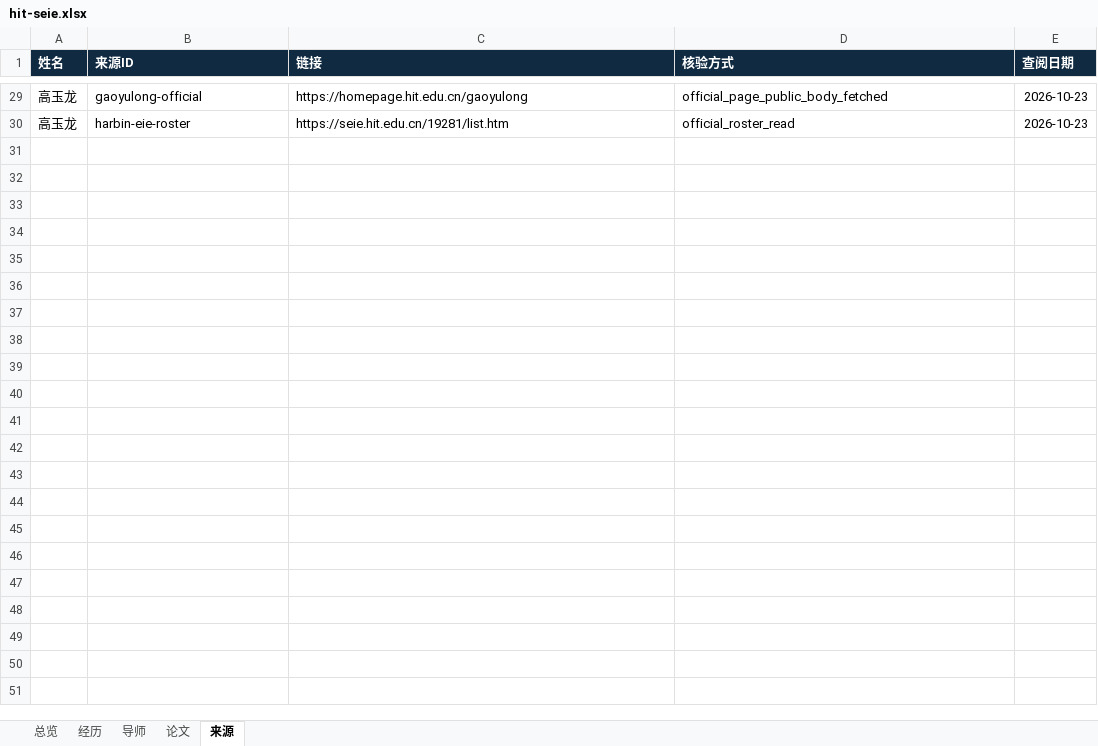
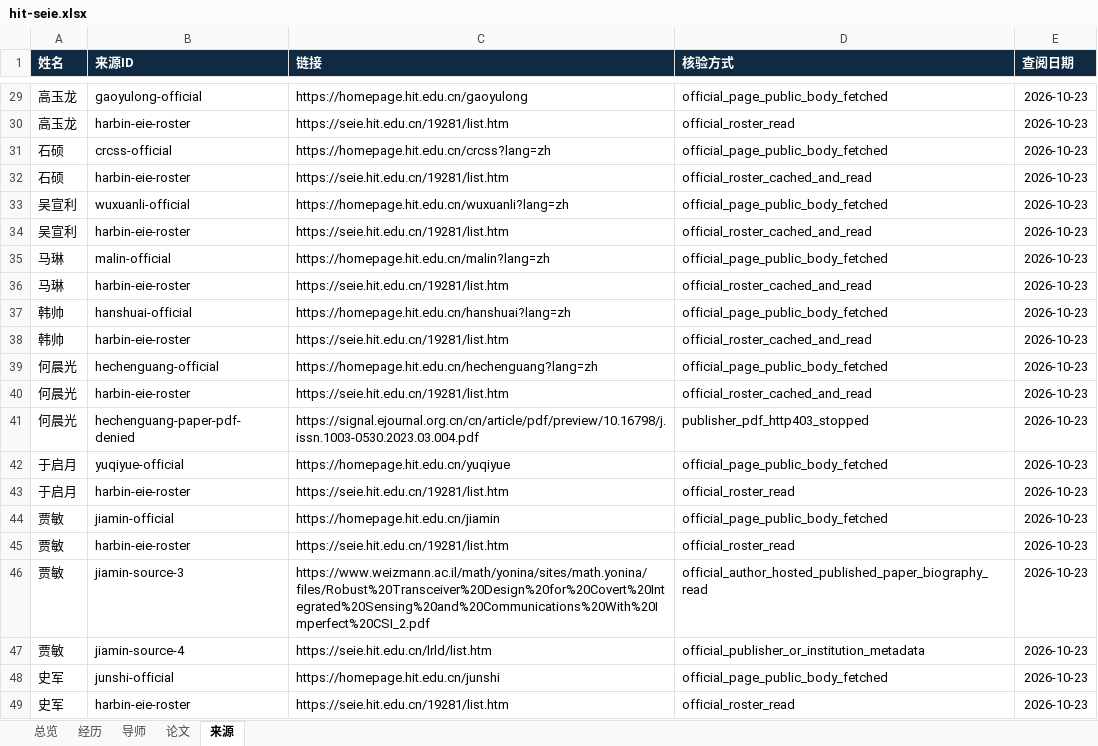
Before and after one commit to aikyolin/-cn-985-academic-amatlas, an Excel workbook: site/exports/hit-seie.xlsx, sheet 来源, drawn as a sheet; only a part is shown, gaps mark what is left out; values as stored, in another font and other column widths than the file's, no borders; table styles not drawn; the diff covers the shown part only; the diff names each change by its address in the sheet, - before the commit and + after, or states it on an @@ line.

Commit message:
Expand reviewed Harbin communication profiles and precise mentorship stages

```diff
--- a/site/exports/hit-seie.xlsx (sheet 来源)
+++ b/site/exports/hit-seie.xlsx (sheet 来源)
+row 31: 石硕 | crcss-official | https://homepage.hit.edu.cn/crcss?lang=zh | official_page_public_body_fetched | 2026-10-23
+row 32: 石硕 | harbin-eie-roster | https://seie.hit.edu.cn/19281/list.htm | official_roster_cached_and_read | 2026-10-23
+row 33: 吴宣利 | wuxuanli-official | https://homepage.hit.edu.cn/wuxuanli?lang=zh | official_page_public_body_fetched | 2026-10-23
+row 34: 吴宣利 | harbin-eie-roster | https://seie.hit.edu.cn/19281/list.htm | official_roster_cached_and_read | 2026-10-23
+row 35: 马琳 | malin-official | https://homepage.hit.edu.cn/malin?lang=zh | official_page_public_body_fetched | 2026-10-23
+row 36: 马琳 | harbin-eie-roster | https://seie.hit.edu.cn/19281/list.htm | official_roster_cached_and_read | 2026-10-23
+row 37: 韩帅 | hanshuai-official | https://homepage.hit.edu.cn/hanshuai?lang=zh | official_page_public_body_fetched | 2026-10-23
+row 38: 韩帅 | harbin-eie-roster | https://seie.hit.edu.cn/19281/list.htm | official_roster_cached_and_read | 2026-10-23
+row 39: 何晨光 | hechenguang-official | https://homepage.hit.edu.cn/hechenguang?lang=zh | official_page_public_body_fetched | 2026-10-23
+row 40: 何晨光 | harbin-eie-roster | https://seie.hit.edu.cn/19281/list.htm | official_roster_cached_and_read | 2026-10-23
+row 41: 何晨光 | hechenguang-paper-pdf-denied | https://signal.ejournal.org.cn/cn/article/pdf/preview/10.16798/j.issn.1003-0530.2023.03.004.pdf | publisher_pdf_http403_stopped | 2026-10-23
+row 42: 于启月 | yuqiyue-official | https://homepage.hit.edu.cn/yuqiyue | official_page_public_body_fetched | 2026-10-23
+row 43: 于启月 | harbin-eie-roster | https://seie.hit.edu.cn/19281/list.htm | official_roster_read | 2026-10-23
+row 44: 贾敏 | jiamin-official | https://homepage.hit.edu.cn/jiamin | official_page_public_body_fetched | 2026-10-23
+row 45: 贾敏 | harbin-eie-roster | https://seie.hit.edu.cn/19281/list.htm | official_roster_read | 2026-10-23
+row 46: 贾敏 | jiamin-source-3 | https://www.weizmann.ac.il/math/yonina/sites/math.yonina/files/Robust%20Transceiver%20Design%20for%20Covert%20Integrated%20Sensing%20and%20Communications%20With%20Imperfect%20CSI_2.pdf | official_author_hosted_published_paper_biography_read | 2026-10-23
+row 47: 贾敏 | jiamin-source-4 | https://seie.hit.edu.cn/lrld/list.htm | official_publisher_or_institution_metadata | 2026-10-23
+row 48: 史军 | junshi-official | https://homepage.hit.edu.cn/junshi | official_page_public_body_fetched | 2026-10-23
+row 49: 史军 | harbin-eie-roster | https://seie.hit.edu.cn/19281/list.htm | official_roster_read | 2026-10-23
```
Also changed, not shown: 67 added rows elsewhere in this sheet, sheet 经历, sheet 论文, sheet 总览, sheet 导师, site/exports/待核对名录.xlsx, 15 other files.
